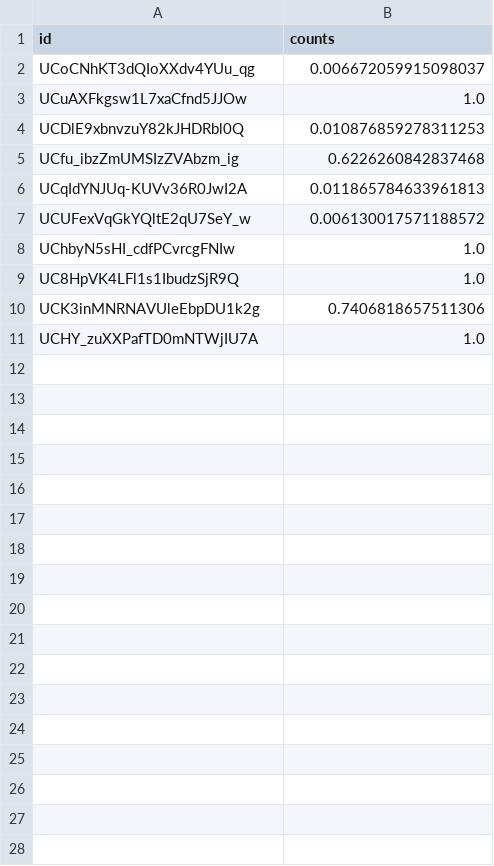
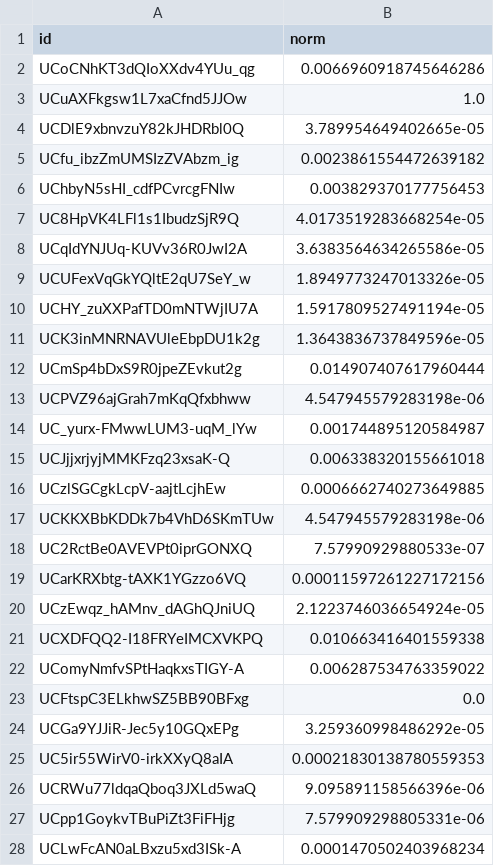
Before and after one commit to med-alex/xflow_project, a CSV file: datasets/data_processed.csv, drawn as a sheet; only a part is shown; the diff covers the shown part only.

Commit message:
update scripts and data

```diff
--- a/datasets/data_processed.csv
+++ b/datasets/data_processed.csv
@@ -1,11 +1,28 @@
-id,counts
-UCoCNhKT3dQIoXXdv4YUu_qg,0.006672059915098037
+id,norm
+UCoCNhKT3dQIoXXdv4YUu_qg,0.0066960918745646286
 UCuAXFkgsw1L7xaCfnd5JJOw,1.0
-UCDlE9xbnvzuY82kJHDRbl0Q,0.010876859278311253
-UCfu_ibzZmUMSIzZVAbzm_ig,0.6226260842837468
-UCqIdYNJUq-KUVv36R0JwI2A,0.011865784633961813
-UCUFexVqGkYQltE2qU7SeY_w,0.006130017571188572
-UChbyN5sHI_cdfPCvrcgFNIw,1.0
-UC8HpVK4LFl1s1IbudzSjR9Q,1.0
-UCK3inMNRNAVUleEbpDU1k2g,0.7406818657511306
-UCHY_zuXXPafTD0mNTWjIU7A,1.0
+UCDlE9xbnvzuY82kJHDRbl0Q,3.789954649402665e-05
+UCfu_ibzZmUMSIzZVAbzm_ig,0.0023861554472639182
+UChbyN5sHI_cdfPCvrcgFNIw,0.003829370177756453
+UC8HpVK4LFl1s1IbudzSjR9Q,4.0173519283668254e-05
+UCqIdYNJUq-KUVv36R0JwI2A,3.6383564634265586e-05
+UCUFexVqGkYQltE2qU7SeY_w,1.8949773247013326e-05
+UCHY_zuXXPafTD0mNTWjIU7A,1.5917809527491194e-05
+UCK3inMNRNAVUleEbpDU1k2g,1.3643836737849596e-05
+UCmSp4bDxS9R0jpeZEvkut2g,0.014907407617960444
+UCPVZ96ajGrah7mKqQfxbhww,4.547945579283198e-06
+UC_yurx-FMwwLUM3-uqM_lYw,0.001744895120584987
+UCJjjxrjyjMMKFzq23xsaK-Q,0.006338320155661018
+UCzlSGCgkLcpV-aajtLcjhEw,0.0006662740273649885
+UCKKXBbKDDk7b4VhD6SKmTUw,4.547945579283198e-06
+UC2RctBe0AVEVPt0iprGONXQ,7.57990929880533e-07
+UCarKRXbtg-tAXK1YGzzo6VQ,0.00011597261227172156
+UCzEwqz_hAMnv_dAGhQJniUQ,2.1223746036654924e-05
+UCXDFQQ2-I18FRYeIMCXVKPQ,0.010663416401559338
+UComyNmfvSPtHaqkxsTIGY-A,0.006287534763359022
+UCFtspC3ELkhwSZ5BB90BFxg,0.0
+UCGa9YJJiR-Jec5y10GQxEPg,3.259360998486292e-05
+UC5ir55WirV0-irkXXyQ8aIA,0.00021830138780559353
+UCRWu77ldqaQboq3JXLd5waQ,9.095891158566396e-06
+UCpp1GoykvTBuPiZt3FiFHjg,7.579909298805331e-06
+UCLwFcAN0aLBxzu5xd3ISk-A,0.0001470502403968234
```
Also changed, not shown: 53 added rows elsewhere in this file, datasets/data.csv, 8 other files.
